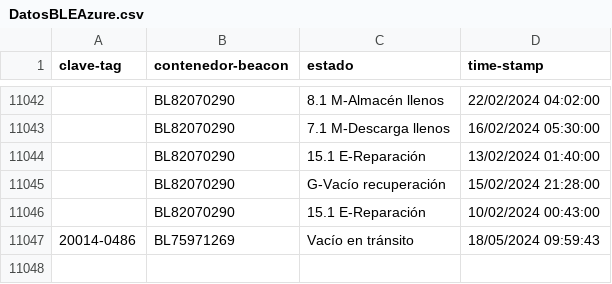
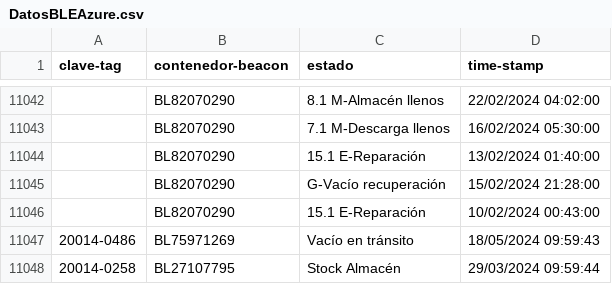
Before and after one commit to JavierNavaridasM/SmartContainerAUTO, a CSV file: DatosBLEAzure.csv, drawn as a sheet; only a part is shown, gaps mark what is left out; the diff names each change by its address in the sheet, - before the commit and + after, or states it on an @@ line.

```diff
--- a/DatosBLEAzure.csv
+++ b/DatosBLEAzure.csv
+row 11048: 20014-0258 | BL27107795 | Stock Almacén | 29/03/2024 09:59:44
```
Also changed, not shown: 1 other file.
